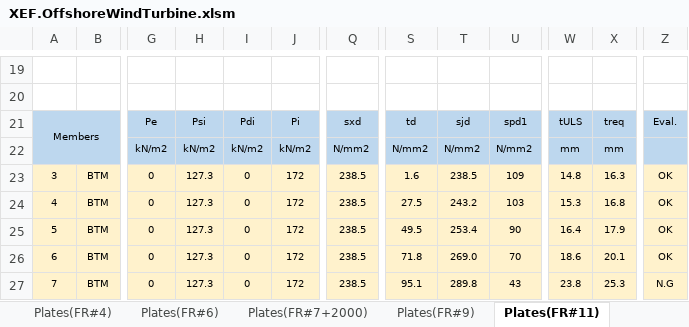
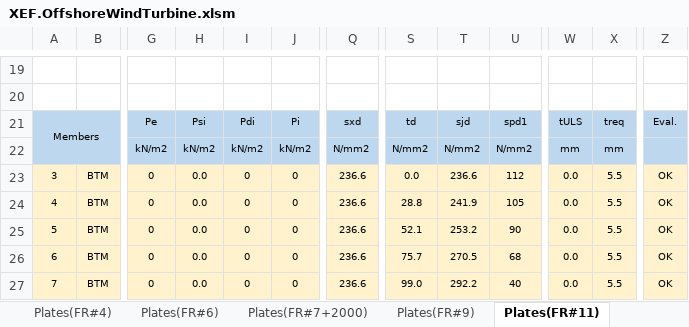
Before and after one commit to wjeongx/EngXExcel, an Excel workbook: XEF.OffshoreWindTurbine.xlsm, sheet Plates(FR#11), drawn as a sheet; only a part is shown, gaps mark what is left out; values as stored, in another font and other column widths than the file's, no borders; charts and pictures and conditional formats not drawn; the diff covers the shown part only; the diff names each change by its address in the sheet, - before the commit and + after, or states it on an @@ line.

```diff
--- a/XEF.OffshoreWindTurbine.xlsm (sheet Plates(FR#11))
+++ b/XEF.OffshoreWindTurbine.xlsm (sheet Plates(FR#11))
-H23:H27: 127.3
+H23:H27: 0.0
-J23:J27: 172
+J23:J27: 0
-Q23:Q27: 238.5
+Q23:Q27: 236.6
-S23: 1.6
+S23: 0.0
-T23: 238.5
+T23: 236.6
-U23: 109
+U23: 112
-W23: 14.8
+W23: 0.0
-X23: 16.3
+X23: 5.5
-S24: 27.5
+S24: 28.8
-T24: 243.2
+T24: 241.9
-U24: 103
+U24: 105
-W24: 15.3
+W24: 0.0
-X24: 16.8
+X24: 5.5
-S25: 49.5
+S25: 52.1
-T25: 253.4
+T25: 253.2
-W25: 16.4
+W25: 0.0
-X25: 17.9
+X25: 5.5
-S26: 71.8
+S26: 75.7
-T26: 269.0
+T26: 270.5
-U26: 70
+U26: 68
-W26: 18.6
+W26: 0.0
-X26: 20.1
+X26: 5.5
-S27: 95.1
+S27: 99.0
-T27: 289.8
+T27: 292.2
-U27: 43
+U27: 40
-W27: 23.8
+W27: 0.0
-X27: 25.3
+X27: 5.5
-Z27: N.G
+Z27: OK
```
Also changed, not shown: 185 edited cells and cell formats elsewhere in this sheet, sheet Stiffeners(FR#2), sheet Stiffeners(FR#7+2000), sheet Stiffeners(FR#4), sheet Plates(FR#9), sheet Plates(FR#7+2000), sheet Global Strength, 4 more sheets, other sheet tabs, formulas that keep their value, charts or pictures.
